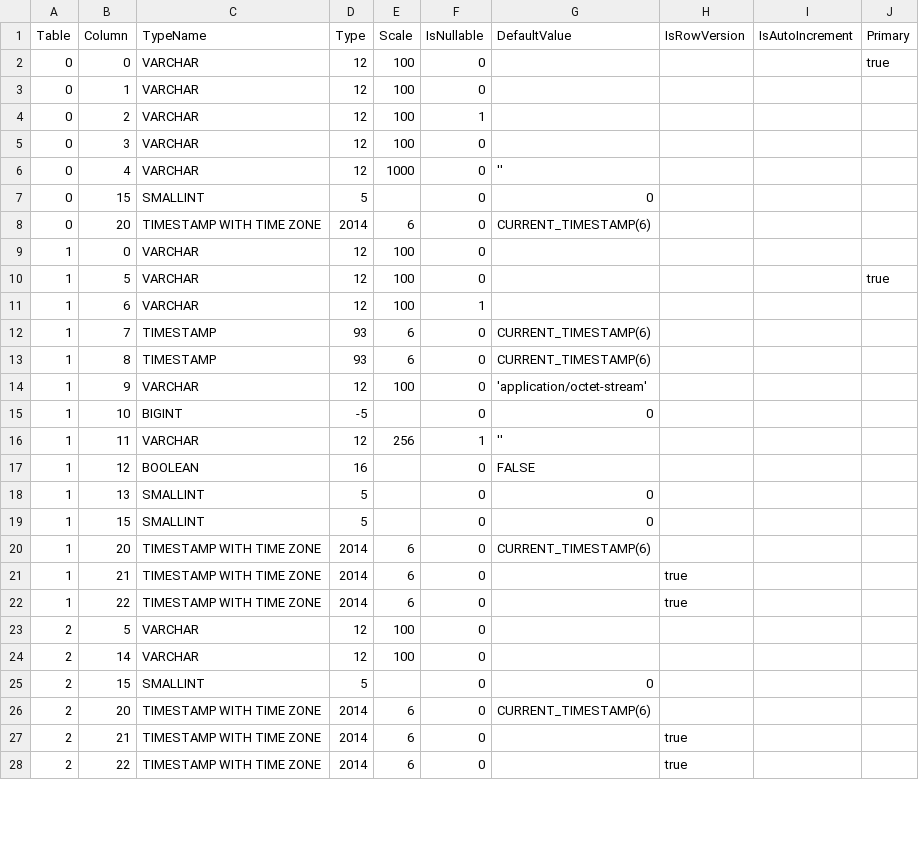
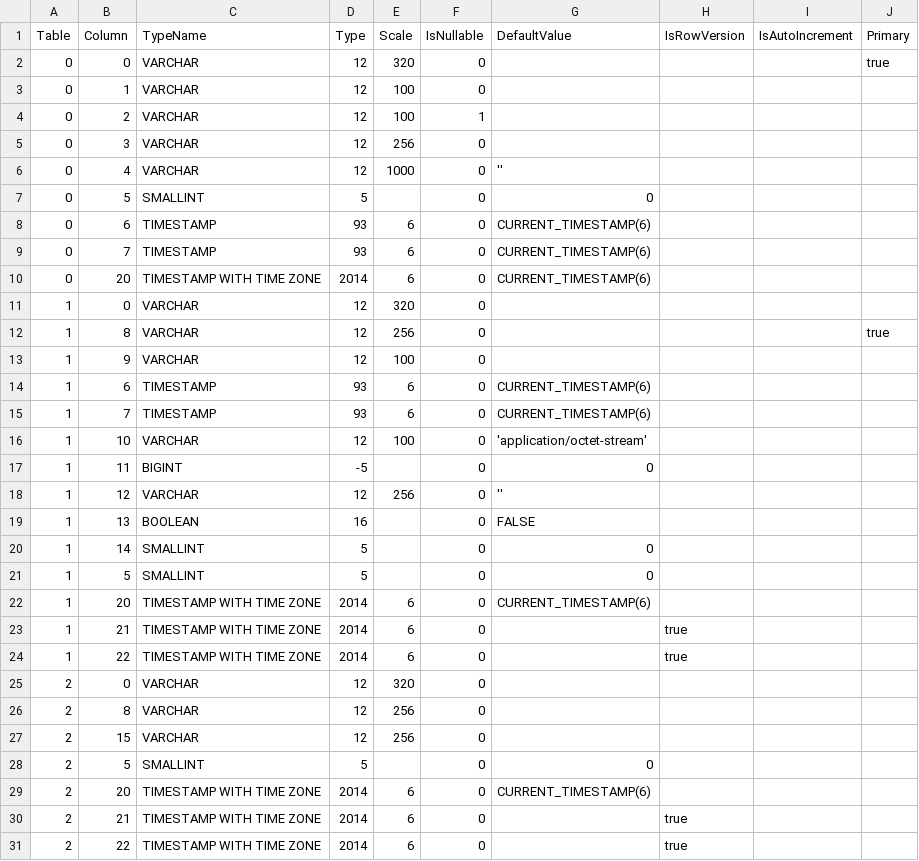
Before and after one commit to prrvchr/mContactOOo, a CSV file: uno/lib/uno/ucb/hsqldb/TableColumn.csv, drawn as a sheet; only a part is shown; the diff covers the shown part only.

```diff
--- a/uno/lib/uno/ucb/hsqldb/TableColumn.csv
+++ b/uno/lib/uno/ucb/hsqldb/TableColumn.csv
@@ -1,20 +1,22 @@
 Table|Column|TypeName|Type|Scale|IsNullable|DefaultValue|IsRowVersion|IsAutoIncrement|Primary
-0|0|VARCHAR|12|100|0||||true
+0|0|VARCHAR|12|320|0||||true
 0|1|VARCHAR|12|100|0||||
 0|2|VARCHAR|12|100|1||||
-0|3|VARCHAR|12|100|0||||
+0|3|VARCHAR|12|256|0||||
 0|4|VARCHAR|12|1000|0|''|||
-0|15|SMALLINT|5||0|0||
+0|5|SMALLINT|5||0|0||
+0|6|TIMESTAMP|93|6|0|CURRENT_TIMESTAMP(6)|||
+0|7|TIMESTAMP|93|6|0|CURRENT_TIMESTAMP(6)|||
 0|20|TIMESTAMP WITH TIME ZONE|2014|6|0|CURRENT_TIMESTAMP(6)|||
-1|0|VARCHAR|12|100|0||||
-1|5|VARCHAR|12|100|0||||true
-1|6|VARCHAR|12|100|1||||
+1|0|VARCHAR|12|320|0||||
+1|8|VARCHAR|12|256|0||||true
+1|9|VARCHAR|12|100|0||||
+1|6|TIMESTAMP|93|6|0|CURRENT_TIMESTAMP(6)|||
 1|7|TIMESTAMP|93|6|0|CURRENT_TIMESTAMP(6)|||
-1|8|TIMESTAMP|93|6|0|CURRENT_TIMESTAMP(6)|||
-1|9|VARCHAR|12|100|0|'application/octet-stream'|||
-1|10|BIGINT|-5||0|0|||
-1|11|VARCHAR|12|256|1|''|||
-1|12|BOOLEAN|16||0|FALSE|||
-1|13|SMALLINT|5||0|0|||
-1|15|SMALLINT|5||0|0|||
+1|10|VARCHAR|12|100|0|'application/octet-stream'|||
+1|11|BIGINT|-5||0|0|||
+1|12|VARCHAR|12|256|0|''|||
+1|13|BOOLEAN|16||0|FALSE|||
+1|14|SMALLINT|5||0|0|||
+1|5|SMALLINT|5||0|0|||
 1|20|TIMESTAMP WITH TIME ZONE|2014|6|0|CURRENT_TIMESTAMP(6)|||
@@ -22,5 +24,6 @@ Table|Column|TypeName|Type|Scale|IsNullable|DefaultValue|IsRowVersion|IsAutoIncr
 1|22|TIMESTAMP WITH TIME ZONE|2014|6|0||true||
-2|5|VARCHAR|12|100|0||||
-2|14|VARCHAR|12|100|0||||
-2|15|SMALLINT|5||0|0|||
+2|0|VARCHAR|12|320|0||||
+2|8|VARCHAR|12|256|0||||
+2|15|VARCHAR|12|256|0||||
+2|5|SMALLINT|5||0|0|||
 2|20|TIMESTAMP WITH TIME ZONE|2014|6|0|CURRENT_TIMESTAMP(6)|||
```
Also changed, not shown: 6 edited cells elsewhere in this file, uno/lib/uno/card/hsqldb/TableColumn.csv, uno/lib/uno/ucb/hsqldb/Columns.csv, 32 other files.
